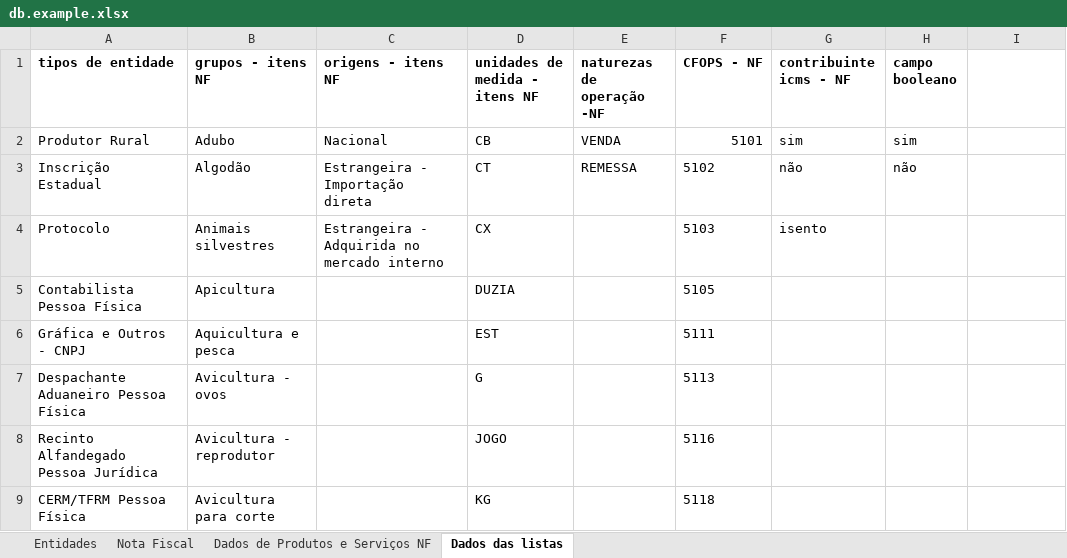
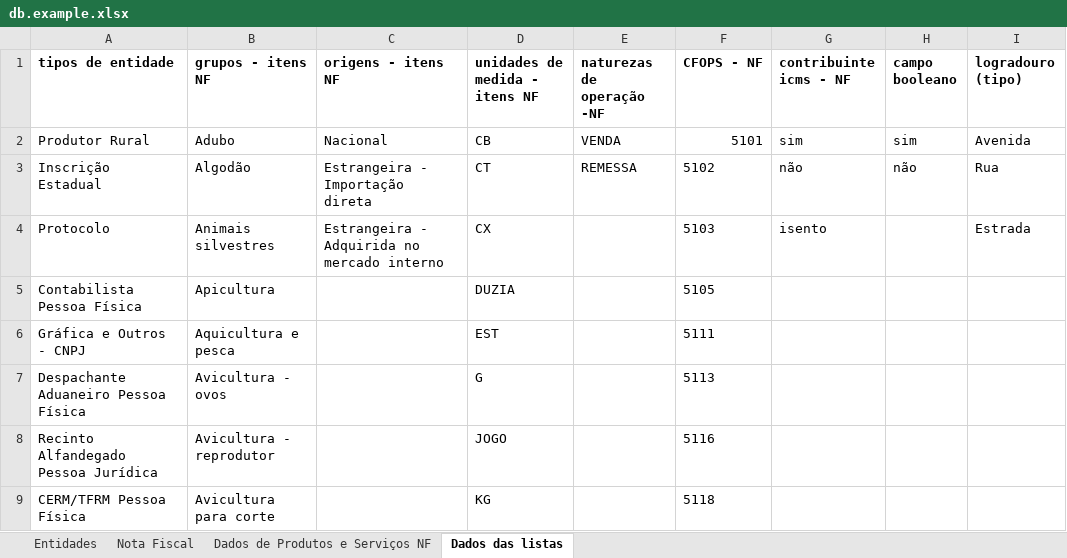
Before and after one commit to cayo-rodrigues/nff, an Excel workbook: db.example.xlsx, sheet Dados das listas, drawn as a sheet; only a part is shown; values as stored, in another font and other column widths than the file's, no borders; the diff names each change by its address in the sheet, - before the commit and + after, or states it on an @@ line.

```diff
--- a/db.example.xlsx (sheet Dados das listas)
+++ b/db.example.xlsx (sheet Dados das listas)
-I1: (empty)
+I1: logradouro (tipo)
-I2 (logradouro (tipo)): (empty)
+I2 (logradouro (tipo)): Avenida
-I3 (logradouro (tipo)): (empty)
+I3 (logradouro (tipo)): Rua
-I4 (logradouro (tipo)): (empty)
+I4 (logradouro (tipo)): Estrada
```
Also changed, not shown: sheet Entidades, 9 other files.
